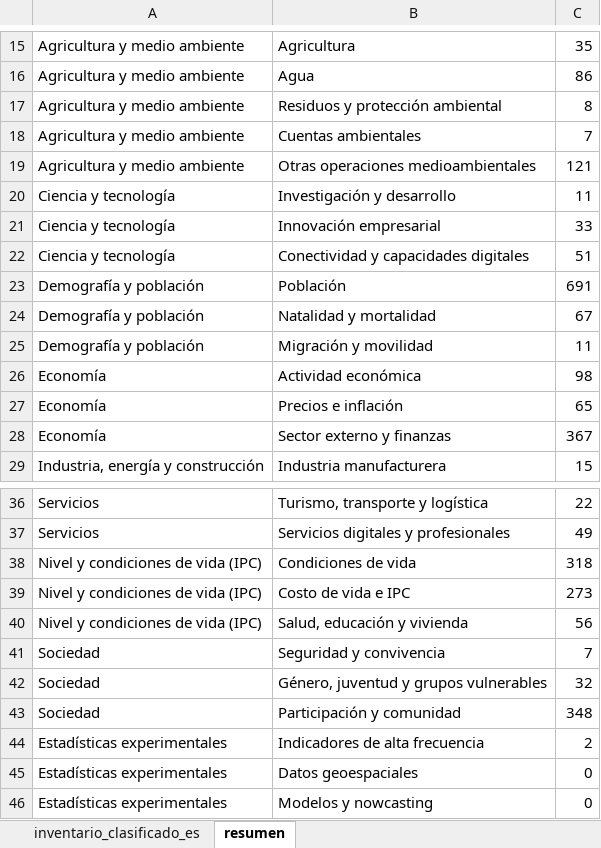
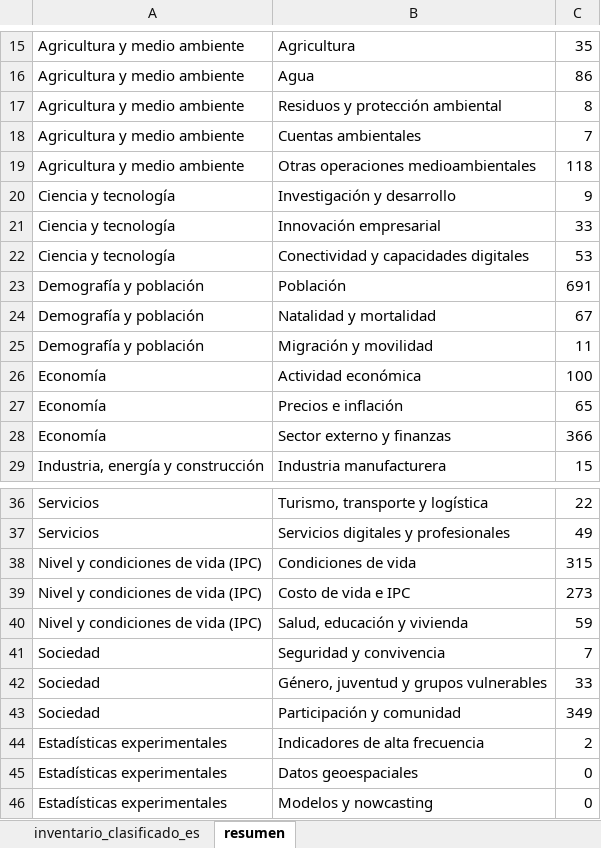
Before and after one commit to CarlosMarzol/OVE-web-github, an Excel workbook: assets/data/inventario-indicadores/inventario_indicadores_ove_clasificado_temas_es.xlsx, sheet resumen, drawn as a sheet; only a part is shown, gaps mark what is left out; values as stored, in another font and other column widths than the file's, no borders; the diff covers the shown part only; the diff names each change by its address in the sheet, - before the commit and + after, or states it on an @@ line.

```diff
--- a/assets/data/inventario-indicadores/inventario_indicadores_ove_clasificado_temas_es.xlsx (sheet resumen)
+++ b/assets/data/inventario-indicadores/inventario_indicadores_ove_clasificado_temas_es.xlsx (sheet resumen)
-C19: 121
+C19: 118
-C20: 11
+C20: 9
-C22: 51
+C22: 53
-C26: 98
+C26: 100
-C28: 367
+C28: 366
-C38: 318
+C38: 315
-C40: 56
+C40: 59
-C42: 32
+C42: 33
-C43: 348
+C43: 349
```
Also changed, not shown: 3 edited cells elsewhere in this sheet, sheet inventario_clasificado_es, assets/data/cepal/catalog/catalogo_dataset_web_ove_cepalstat.xlsx, assets/data/indicadores-clave/ove_indicadores_clave_venezuela.xlsx, 10 other files.
